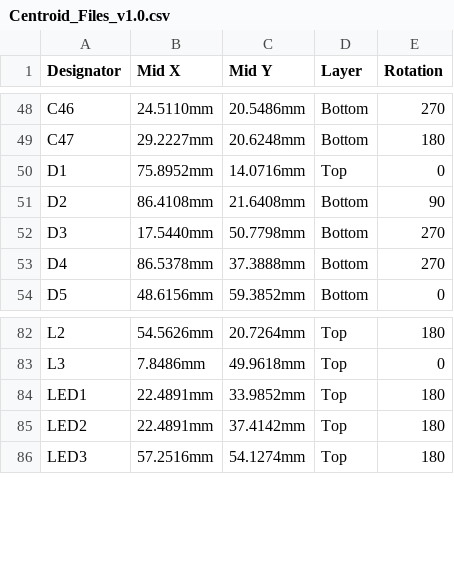
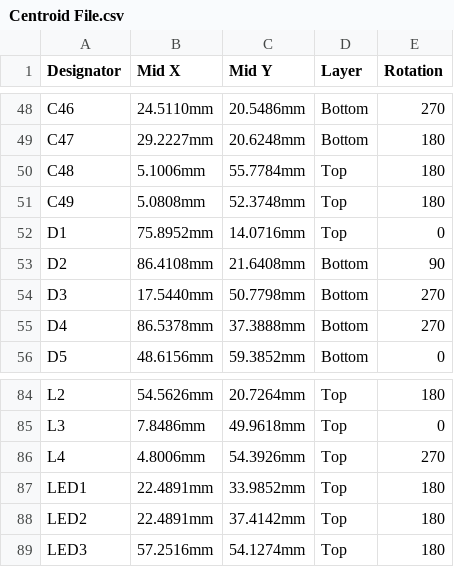
Before and after one commit to eSpark-Backup/chrisbyrd-lightsptdevice, a CSV file: Design Files/LightSPT-Device-v1.0/Pick n Place/Centroid File.csv (was Design Files/LightSPT-Device-v1.0/Pick n Place/Centroid_Files_v1.0.csv), drawn as a sheet; only a part is shown, gaps mark what is left out.

```diff
--- a/Design Files/LightSPT-Device-v1.0/Pick n Place/Centroid_Files_v1.0.csv
+++ b/Design Files/LightSPT-Device-v1.0/Pick n Place/Centroid File.csv
@@ -49,2 +49,4 @@ C46,24.5110mm,20.5486mm,Bottom,270
 C47,29.2227mm,20.6248mm,Bottom,180
+C48,5.1006mm,55.7784mm,Top,180
+C49,5.0808mm,52.3748mm,Top,180
 D1,75.8952mm,14.0716mm,Top,0
@@ -83,2 +85,3 @@ L2,54.5626mm,20.7264mm,Top,180
 L3,7.8486mm,49.9618mm,Top,0
+L4,4.8006mm,54.3926mm,Top,270
 LED1,22.4891mm,33.9852mm,Top,180
```
Also changed, not shown: Design Files/LightSPT-Device-v1.0/Pick n Place/Pick Place for Light_SPT_Device_v1.0.csv, 43 other files.
